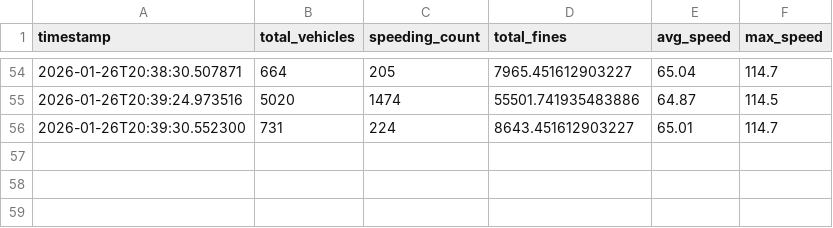
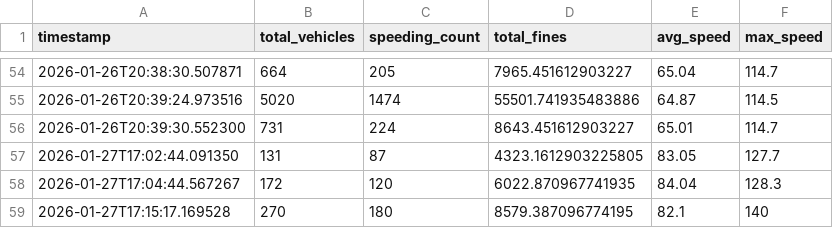
Before and after one commit to ProfessorCroquette/TugasLOGIKA, a CSV file: traffic-simulation-idn/data_files/statistics.csv, drawn as a sheet; only a part is shown, gaps mark what is left out; the diff names each change by its address in the sheet, - before the commit and + after, or states it on an @@ line.

```diff
--- a/traffic-simulation-idn/data_files/statistics.csv
+++ b/traffic-simulation-idn/data_files/statistics.csv
+row 57: 2026-01-27T17:02:44.091350 | 131 | 87 | 4323.1612903225805 | 83.05 | 127.7
+row 58: 2026-01-27T17:04:44.567267 | 172 | 120 | 6022.870967741935 | 84.04 | 128.3
+row 59: 2026-01-27T17:15:17.169528 | 270 | 180 | 8579.387096774195 | 82.1 | 140
```
Also changed, not shown: 34 other files.
